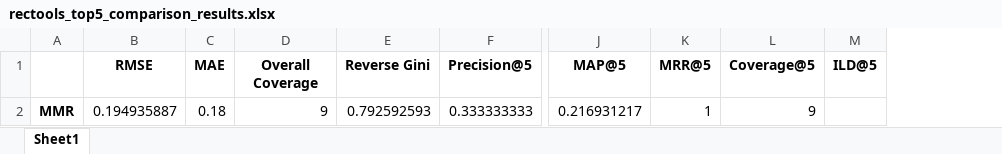
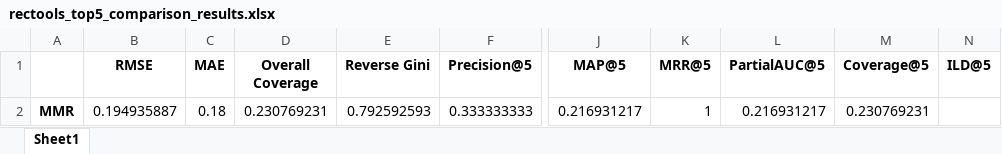
Before and after one commit to CS-25-P5/P5, an Excel workbook: src/evaluation/rectools_top5_comparison_results.xlsx, sheet Sheet1, drawn as a sheet; only a part is shown, gaps mark what is left out; values as stored, in another font and other column widths than the file's, no borders; addresses are those after the commit; the diff names each change by its address in the sheet, - before the commit and + after, or states it on an @@ line.

```diff
--- a/src/evaluation/rectools_top5_comparison_results.xlsx (sheet Sheet1)
+++ b/src/evaluation/rectools_top5_comparison_results.xlsx (sheet Sheet1)
+column L (PartialAUC@5), row 2: 0.216931217
-D2 (Overall Coverage): 9
+D2 (Overall Coverage): 0.230769231
-M2 (Coverage@5): 9
+M2 (Coverage@5): 0.230769231
```
Also changed, not shown: 6 other files.
